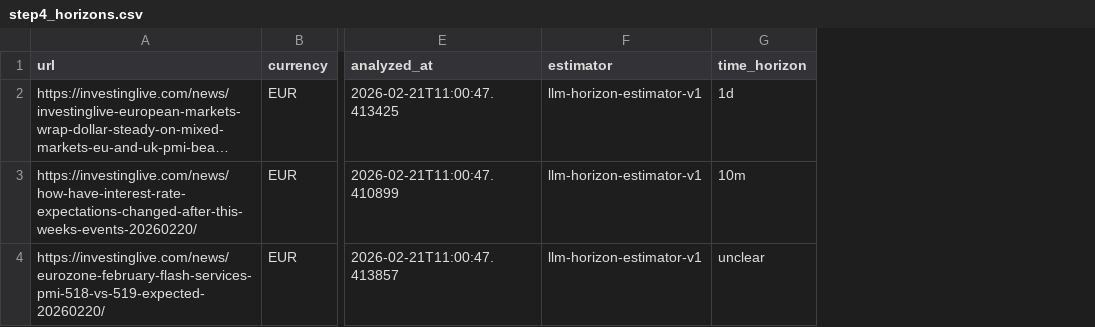
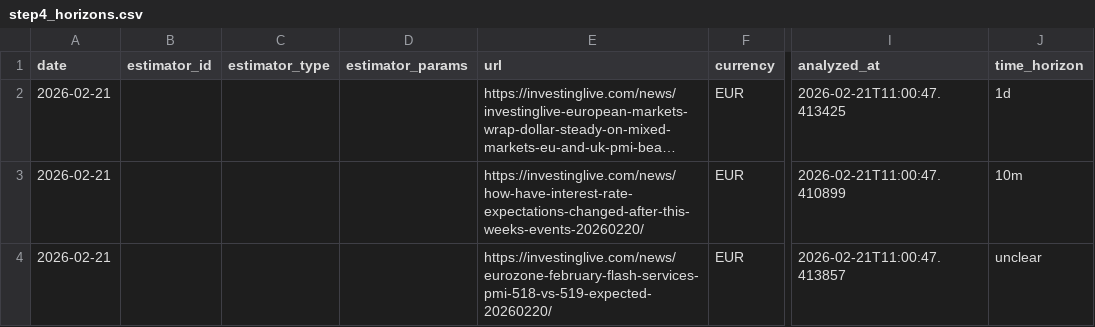
Before and after one commit to michaeldowd2/nanopages, a CSV file: fx-dashboard/data/step4_horizons.csv, drawn as a sheet; only a part is shown, gaps mark what is left out; long unchanged cells end in …; removed rows and columns are numbered as before the commit, all else as after; the diff names each change by its address in the sheet, - before the commit and + after, or states it on an @@ line.

```diff
--- a/fx-dashboard/data/step4_horizons.csv
+++ b/fx-dashboard/data/step4_horizons.csv
+column A (date), rows 2-4: all 2026-02-21
+column B (estimator_id), empty
+column C (estimator_type), empty
+column D (estimator_params), empty
-column F (estimator), rows 2-4: all llm-horizon-estimator-v1
```
Also changed, not shown: fx-dashboard/data/step5_signals.csv, fx-dashboard/data/step7_strategies.csv, 4 other files.
